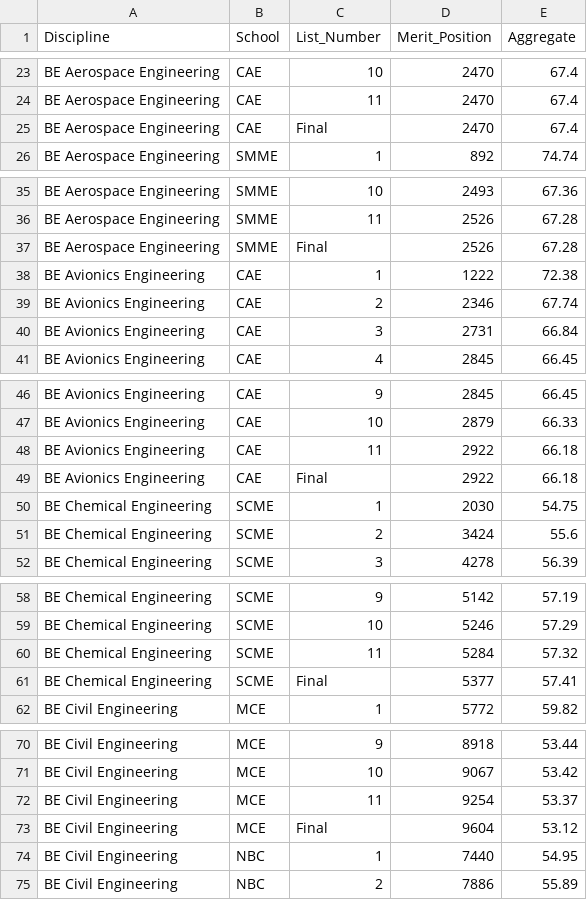
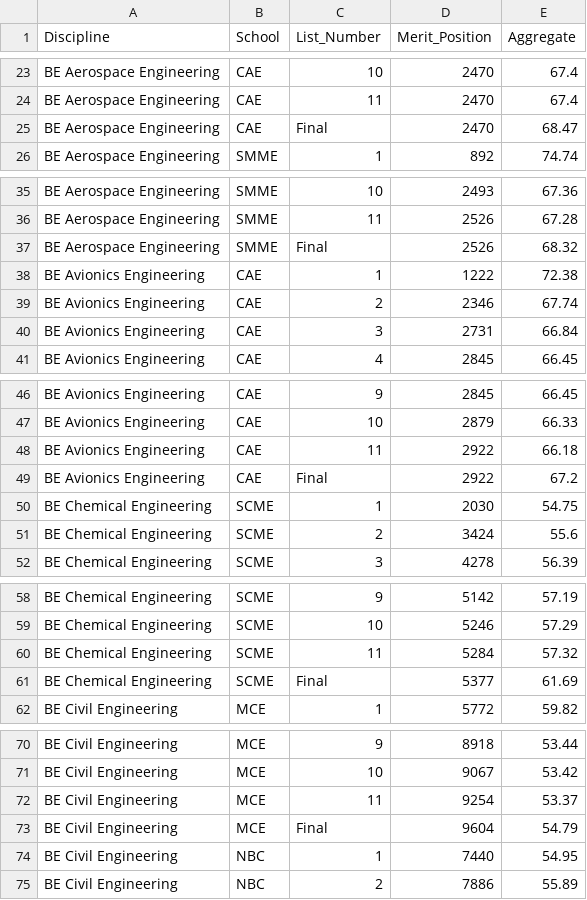
Before and after one commit to Maazhussain786/Aggregate_calculator_NUST, a CSV file: NUST_Merit_List_2025_Final_Format.csv, drawn as a sheet; only a part is shown, gaps mark what is left out; the diff covers the shown part only.

Commit message:
fix: correct all 2025 final merit list aggregate values
- Updated 45 closing aggregate percentages in sampleMeritData.json
- Fixed BE Information Security (MCS) merit position: 3979 -> 3972
- Added BE Naval Architecture (PNEC) 2025 merit entries (was missing)
- Fixed all 46 Final row aggregates in CSV file
- Fixed BE Naval Architecture CSV from broken negative values
- Updated meritListThresholds section for consistency
- Data sourced from official NUST 2025 Final Merit List

```diff
--- a/NUST_Merit_List_2025_Final_Format.csv
+++ b/NUST_Merit_List_2025_Final_Format.csv
@@ -24,3 +24,3 @@ BE Aerospace Engineering,CAE,10,2470,67.4
 BE Aerospace Engineering,CAE,11,2470,67.4
-BE Aerospace Engineering,CAE,Final,2470,67.4
+BE Aerospace Engineering,CAE,Final,2470,68.47
 BE Aerospace Engineering,SMME,1,892,74.74
@@ -36,3 +36,3 @@ BE Aerospace Engineering,SMME,10,2493,67.36
 BE Aerospace Engineering,SMME,11,2526,67.28
-BE Aerospace Engineering,SMME,Final,2526,67.28
+BE Aerospace Engineering,SMME,Final,2526,68.32
 BE Avionics Engineering,CAE,1,1222,72.38
@@ -48,3 +48,3 @@ BE Avionics Engineering,CAE,10,2879,66.33
 BE Avionics Engineering,CAE,11,2922,66.18
-BE Avionics Engineering,CAE,Final,2922,66.18
+BE Avionics Engineering,CAE,Final,2922,67.2
 BE Chemical Engineering,SCME,1,2030,54.75
@@ -60,3 +60,3 @@ BE Chemical Engineering,SCME,10,5246,57.29
 BE Chemical Engineering,SCME,11,5284,57.32
-BE Chemical Engineering,SCME,Final,5377,57.41
+BE Chemical Engineering,SCME,Final,5377,61.69
 BE Civil Engineering,MCE,1,5772,59.82
@@ -72,3 +72,3 @@ BE Civil Engineering,MCE,10,9067,53.42
 BE Civil Engineering,MCE,11,9254,53.37
-BE Civil Engineering,MCE,Final,9604,53.12
+BE Civil Engineering,MCE,Final,9604,54.79
 BE Civil Engineering,NBC,1,7440,54.95
```
Also changed, not shown: 41 edited cells elsewhere in this file, 4 other files.
